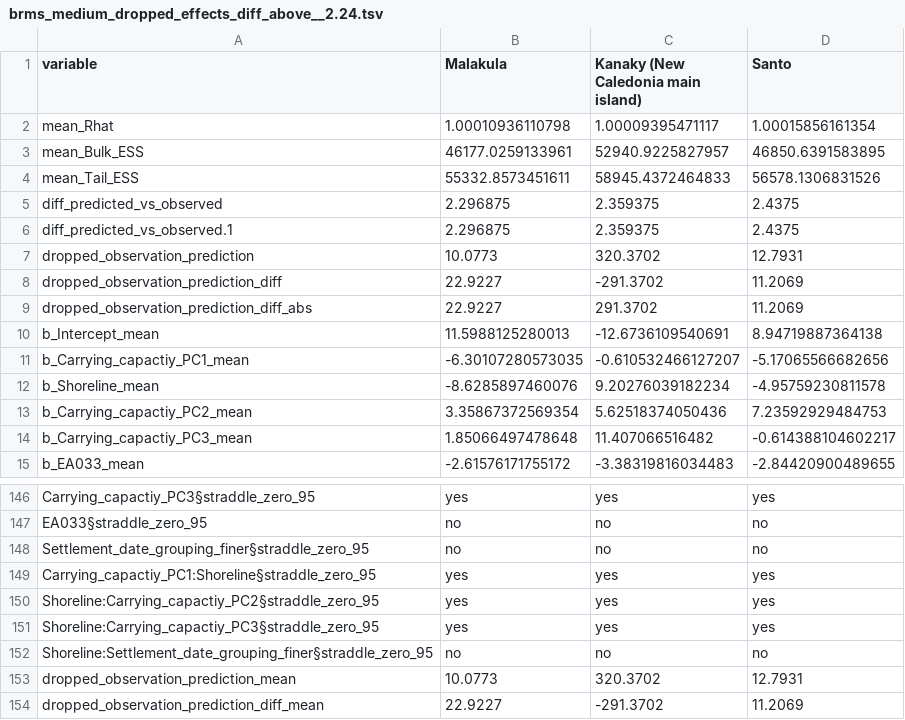
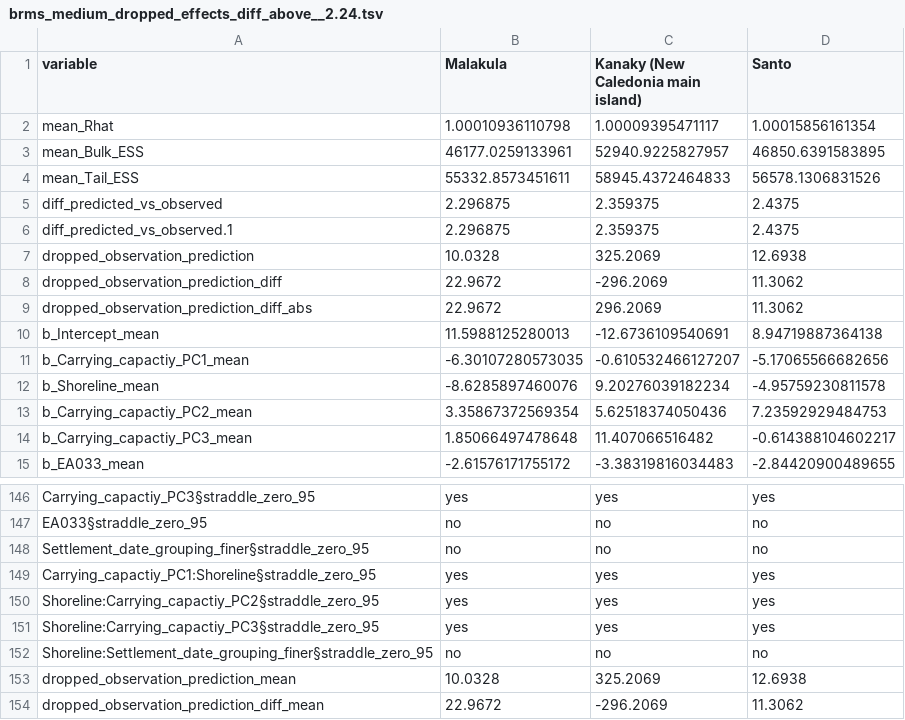
Before and after one commit to HedvigS/predicting_number_lgs_in_remote_oceania, a TSV file: code/output/results/brms_medium_dropped_effects_diff_above__2.24.tsv, drawn as a sheet; only a part is shown, gaps mark what is left out.

```diff
--- a/code/output/results/brms_medium_dropped_effects_diff_above__2.24.tsv
+++ b/code/output/results/brms_medium_dropped_effects_diff_above__2.24.tsv
@@ -6,5 +6,5 @@ diff_predicted_vs_observed	2.296875	2.359375	2.4375
 diff_predicted_vs_observed.1	2.296875	2.359375	2.4375
-dropped_observation_prediction	10.0773	320.3702	12.7931
-dropped_observation_prediction_diff	22.9227	-291.3702	11.2069
-dropped_observation_prediction_diff_abs	22.9227	291.3702	11.2069
+dropped_observation_prediction	10.0328	325.2069	12.6938
+dropped_observation_prediction_diff	22.9672	-296.2069	11.3062
+dropped_observation_prediction_diff_abs	22.9672	296.2069	11.3062
 b_Intercept_mean	11.5988125280013	-12.6736109540691	8.94719887364138
@@ -152,3 +152,3 @@ Shoreline:Carrying_capactiy_PC3§straddle_zero_95	yes	yes	yes
 Shoreline:Settlement_date_grouping_finer§straddle_zero_95	no	no	no
-dropped_observation_prediction_mean	10.0773	320.3702	12.7931
-dropped_observation_prediction_diff_mean	22.9227	-291.3702	11.2069
+dropped_observation_prediction_mean	10.0328	325.2069	12.6938
+dropped_observation_prediction_diff_mean	22.9672	-296.2069	11.3062
```
Also changed, not shown: code/output/results/brms_SBZR_predict_table.tsv, code/output/results/brms_medium_group_drop_one_out.tsv, 5 other files.
